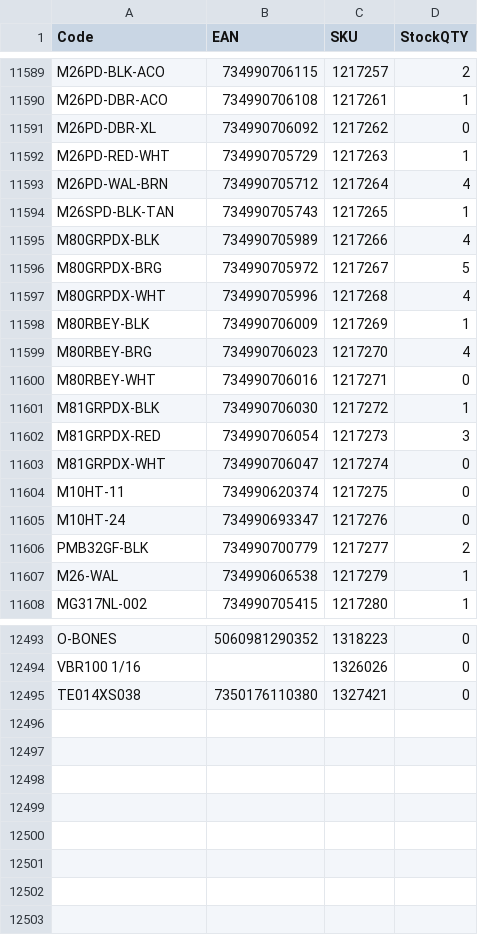
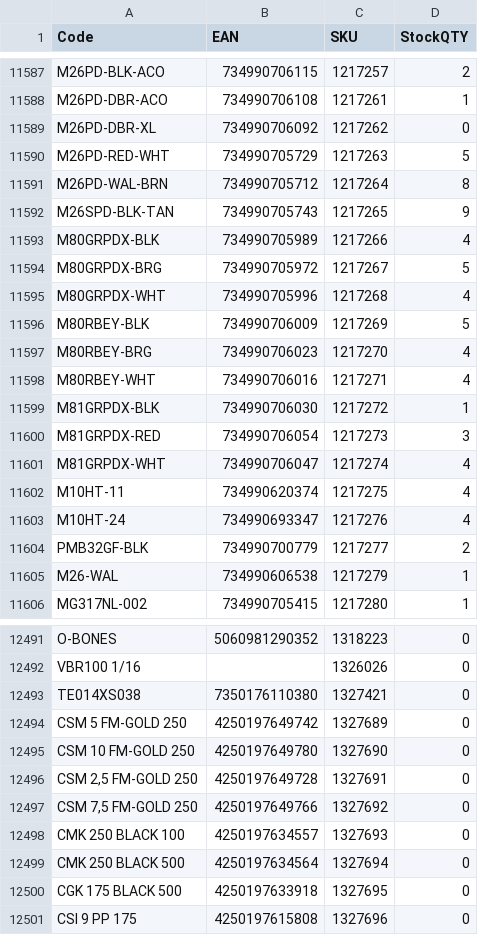
Before and after one commit to AlL4music/Imusic, a CSV file: stock/muziker_sklad.csv, drawn as a sheet; only a part is shown, gaps mark what is left out; the diff covers the shown part only.

```diff
--- a/stock/muziker_sklad.csv
+++ b/stock/muziker_sklad.csv
@@ -11591,5 +11589,5 @@ M26PD-DBR-ACO;734990706108;1217261;1
 M26PD-DBR-XL;734990706092;1217262;0
-M26PD-RED-WHT;734990705729;1217263;1
-M26PD-WAL-BRN;734990705712;1217264;4
-M26SPD-BLK-TAN;734990705743;1217265;1
+M26PD-RED-WHT;734990705729;1217263;5
+M26PD-WAL-BRN;734990705712;1217264;8
+M26SPD-BLK-TAN;734990705743;1217265;9
 M80GRPDX-BLK;734990705989;1217266;4
@@ -11597,10 +11595,10 @@ M80GRPDX-BRG;734990705972;1217267;5
 M80GRPDX-WHT;734990705996;1217268;4
-M80RBEY-BLK;734990706009;1217269;1
+M80RBEY-BLK;734990706009;1217269;5
 M80RBEY-BRG;734990706023;1217270;4
-M80RBEY-WHT;734990706016;1217271;0
+M80RBEY-WHT;734990706016;1217271;4
 M81GRPDX-BLK;734990706030;1217272;1
 M81GRPDX-RED;734990706054;1217273;3
-M81GRPDX-WHT;734990706047;1217274;0
-M10HT-11;734990620374;1217275;0
-M10HT-24;734990693347;1217276;0
+M81GRPDX-WHT;734990706047;1217274;4
+M10HT-11;734990620374;1217275;4
+M10HT-24;734990693347;1217276;4
 PMB32GF-BLK;734990700779;1217277;2
@@ -12495 +12493,9 @@ VBR100 1/16;;1326026;0
 TE014XS038;7350176110380;1327421;0
+CSM 5 FM-GOLD 250;4250197649742;1327689;0
+CSM 10 FM-GOLD 250;4250197649780;1327690;0
+CSM 2,5 FM-GOLD 250;4250197649728;1327691;0
+CSM 7,5 FM-GOLD 250;4250197649766;1327692;0
+CMK 250 BLACK 100;4250197634557;1327693;0
+CMK 250 BLACK 500;4250197634564;1327694;0
+CGK 175 BLACK 500;4250197633918;1327695;0
+CSI 9 PP 175;4250197615808;1327696;0
```
Also changed, not shown: 2 removed rows, 18 moved rows and 90 edited cells elsewhere in this file, stock/3dmx_sklad.csv, stock/alexim_sklad.csv, 9 other files.
